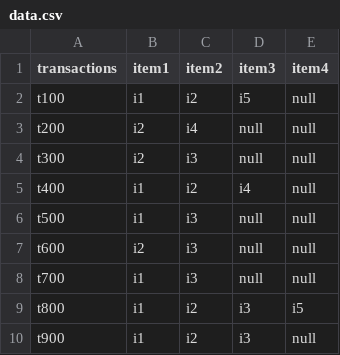
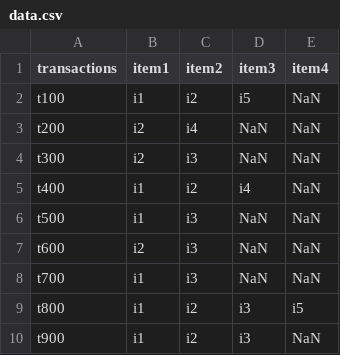
Before and after one commit to Nishitha1321/Bamboo, a CSV file: data.csv, drawn as a sheet.

Commit message:
Update data.csv

```diff
--- a/data.csv
+++ b/data.csv
@@ -1,10 +1,10 @@
 transactions, item1, item2, item3, item4
-t100,i1, i2, i5, null
-t200,i2, i4, null, null
-t300,i2, i3, null, null
-t400,i1, i2, i4, null
-t500,i1, i3, null, null
-t600,i2, i3, null, null
-t700,i1, i3, null, null
+t100,i1, i2, i5, NaN
+t200,i2, i4, NaN, NaN
+t300,i2, i3, NaN, NaN
+t400,i1, i2, i4, NaN
+t500,i1, i3, NaN, NaN
+t600,i2, i3, NaN, NaN
+t700,i1, i3, NaN, NaN
 t800,i1, i2, i3, i5
-t900,i1, i2, i3, null
+t900,i1, i2, i3, NaN
```
